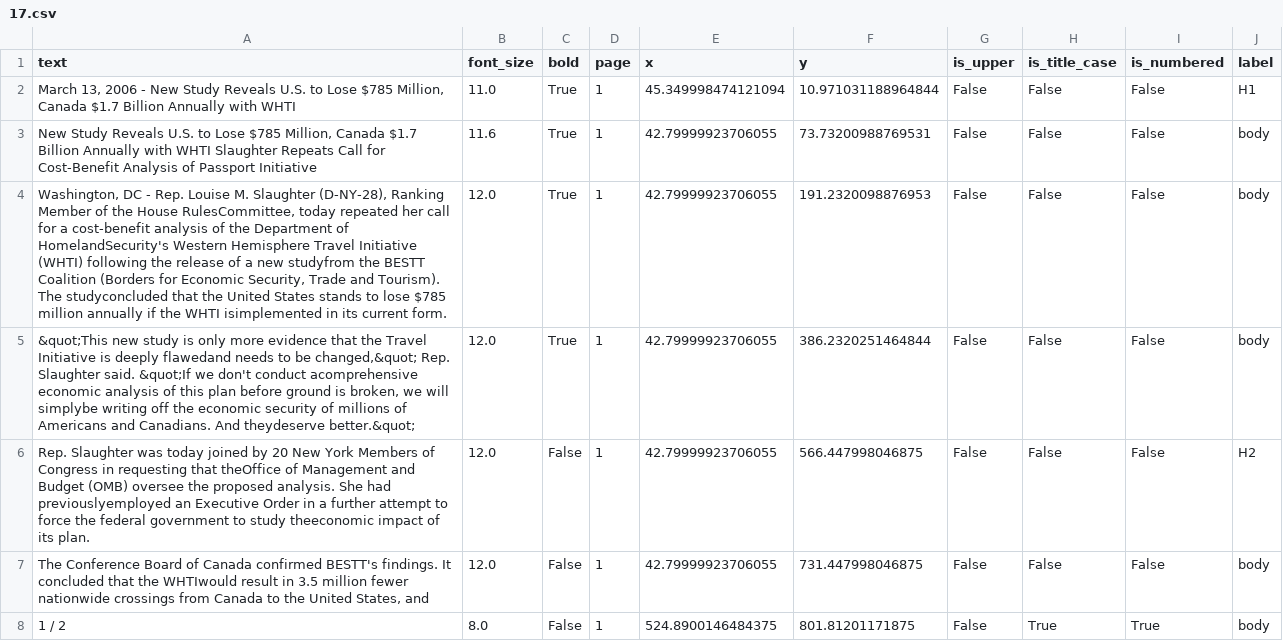
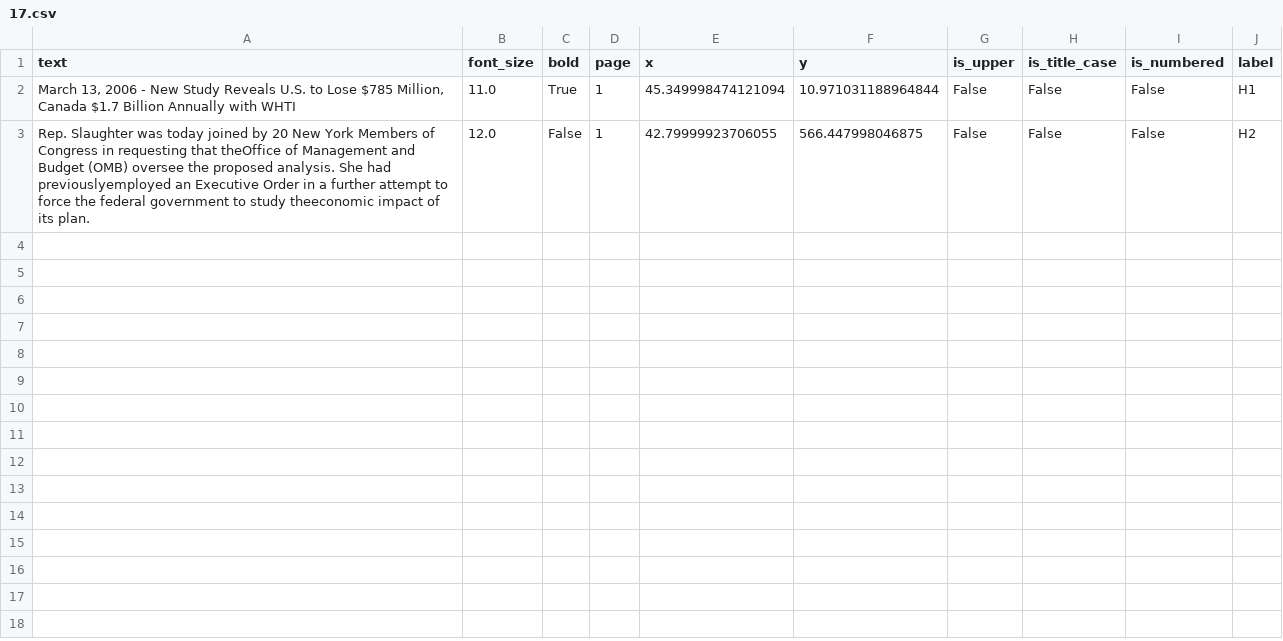
Before and after one commit to Shreya-singh01/Adobe-1A, a CSV file: Data/features/17.csv, drawn as a sheet; only a part is shown; the diff covers the shown part only; the diff names each change by its address in the sheet, - before the commit and + after, or states it on an @@ line.

```diff
--- a/Data/features/17.csv
+++ b/Data/features/17.csv
-row 3: New Study Reveals U.S. to Lose $785 Million, Canada $1.7 Billion Annually with WHTI Slaughter Repeats Call for Cost-Benefit Analysis of Passport Initiative | 11.6 | True | 1 | 42.79999923706055 | 73.73200988769531 | False | False | False | body
-row 4: Washington, DC - Rep. Louise M. Slaughter (D-NY-28), Ranking Member of the House RulesCommittee, today repeated her call for a cost-benefit analysis of the Department of HomelandSecurity's Western Hemisphere Travel Initiative (WHTI) following the release of a new studyfrom the BESTT Coalition (Borders for Economic Security, Trade and Tourism). The studyconcluded that the United States stands to lose $785 million annually if the WHTI isimplemented in its current form. | 12.0 | True | 1 | 42.79999923706055 | 191.2320098876953 | False | False | False | body
-row 5: &quot;This new study is only more evidence that the Travel Initiative is deeply flawedand needs to be changed,&quot; Rep. Slaughter said. &quot;If we don't conduct acomprehensive economic analysis of this plan before ground is broken, we will simplybe writing off the economic security of millions of Americans and Canadians. And theydeserve better.&quot; | 12.0 | True | 1 | 42.79999923706055 | 386.2320251464844 | False | False | False | body
-row 7: The Conference Board of Canada confirmed BESTT's findings. It concluded that the WHTIwould result in 3.5 million fewer nationwide crossings from Canada to the United States, and | 12.0 | False | 1 | 42.79999923706055 | 731.447998046875 | False | False | False | body
-row 8: 1 / 2 | 8.0 | False | 1 | 524.8900146484375 | 801.81201171875 | False | True | True | body
```
Also changed, not shown: 5 removed rows elsewhere in this file, Data/features/19.csv, 38 other files.
